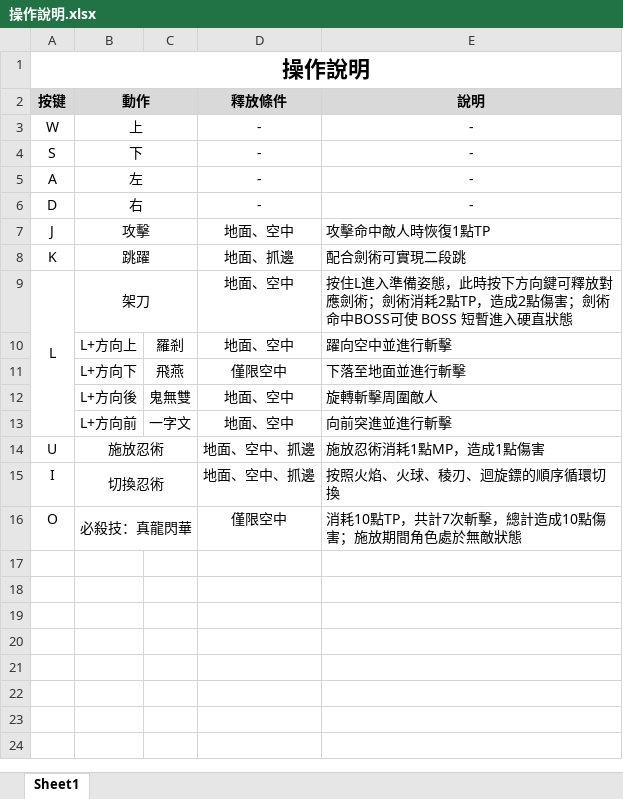
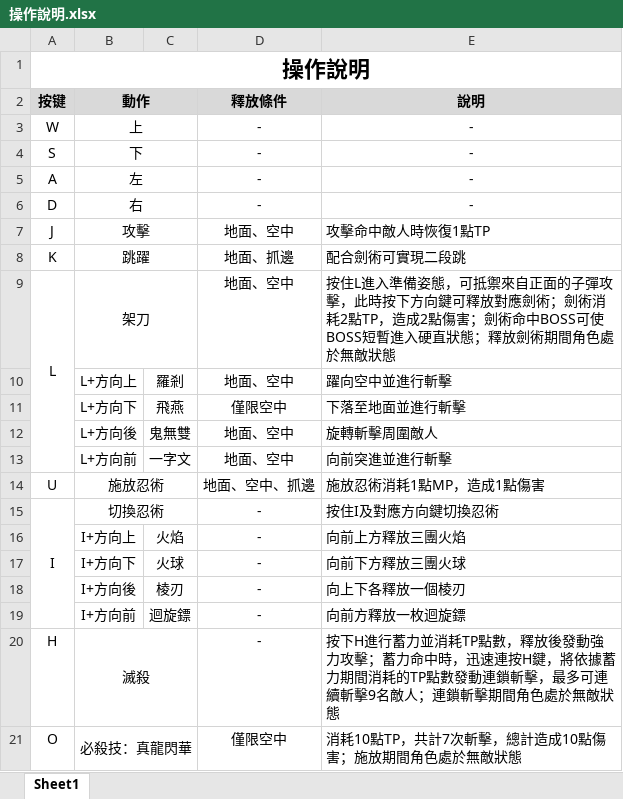
Before and after one commit to Fay-Official-HQ/NinjaGaiden_Return, an Excel workbook: backup/操作說明.xlsx, sheet Sheet1, drawn as a sheet; values as stored, in another font and other column widths than the file's, no borders; the diff names each change by its address in the sheet, - before the commit and + after, or states it on an @@ line.

```diff
--- a/backup/操作說明.xlsx (sheet Sheet1)
+++ b/backup/操作說明.xlsx (sheet Sheet1)
-E9 (說明): …備姿態，此時按下方向鍵可釋放對應劍術；劍術消耗2點TP，造成2點傷害；劍術命中BOSS可使 BOSS 短暫進入硬直狀態
+E9 (說明): …備姿態，可抵禦來自正面的子彈攻擊，此時按下方向鍵可釋放對應劍術；劍術消耗2點TP，造成2點傷害；劍術命中BOSS可使BOSS短暫進入硬直狀態；釋放劍術期間角色處於無敵狀態
+A15:A19 merged
-D15 (釋放條件): 地面、空中、抓邊
+D15 (釋放條件): -
-E15 (說明): 按照火焰、火球、稜刃、迴旋鏢的順序循環切換
+E15 (說明): 按住I及對應方向鍵切換忍術
+row 16:  | I+方向上 | 火焰 | - | 向前上方釋放三團火焰
+row 17:  | I+方向下 | 火球 | - | 向前下方釋放三團火球
+row 18:  | I+方向後 | 棱刃 | - | 向上下各釋放一個棱刃
+row 19:  | I+方向前 | 迴旋鏢 | - | 向前方釋放一枚迴旋鏢
+row 20: H | 滅殺 |  | - | 按下H進行蓄力並消耗TP點數，釋放後發動強力攻擊；蓄力命中時，迅速連按H鍵，將依據蓄力期間消耗的TP點數發動連鎖斬擊，最多可連續斬擊9名敵人；連鎖斬擊期間角色處於無敵狀態
```
Also changed, not shown: 3 other files.
